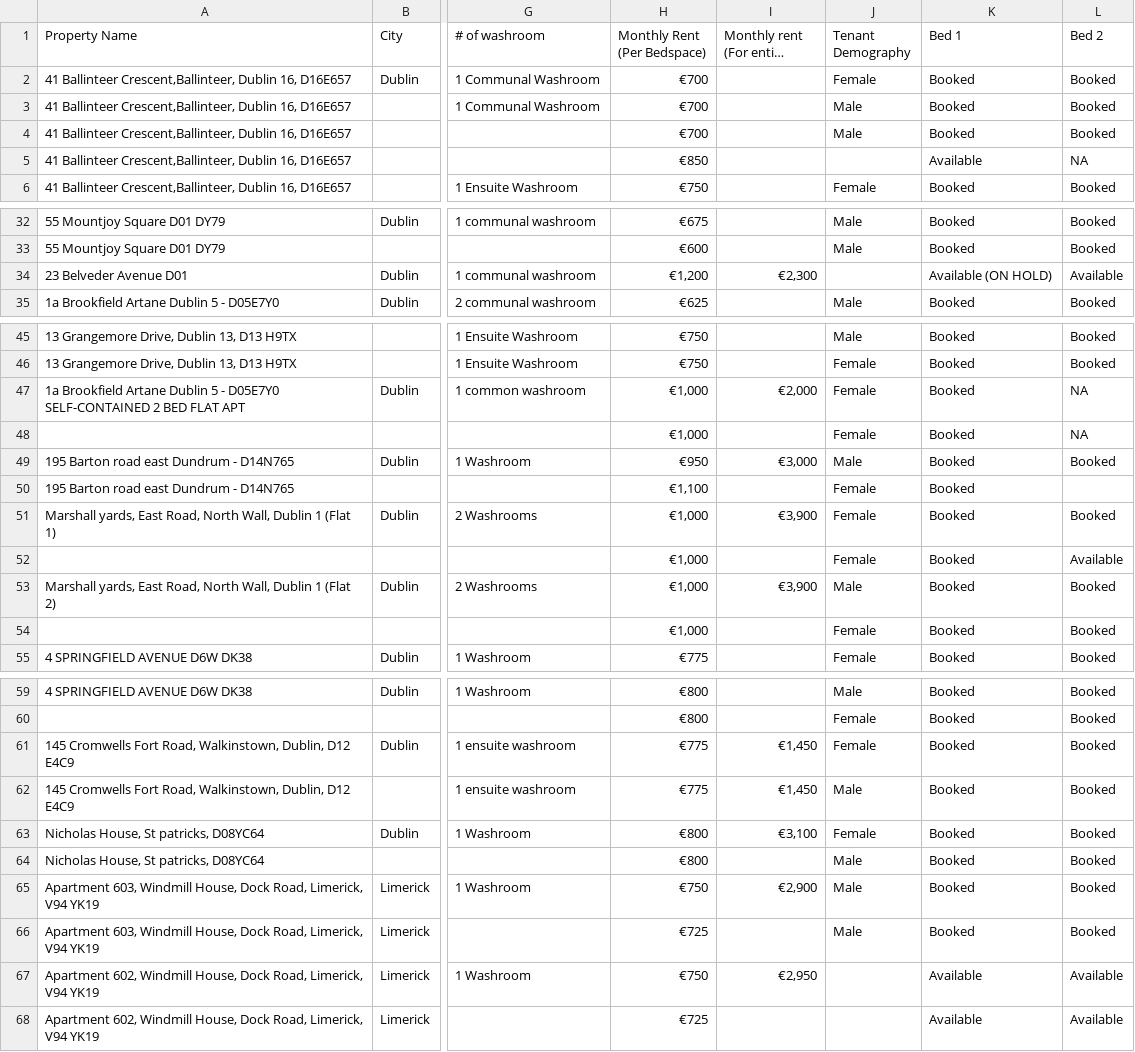
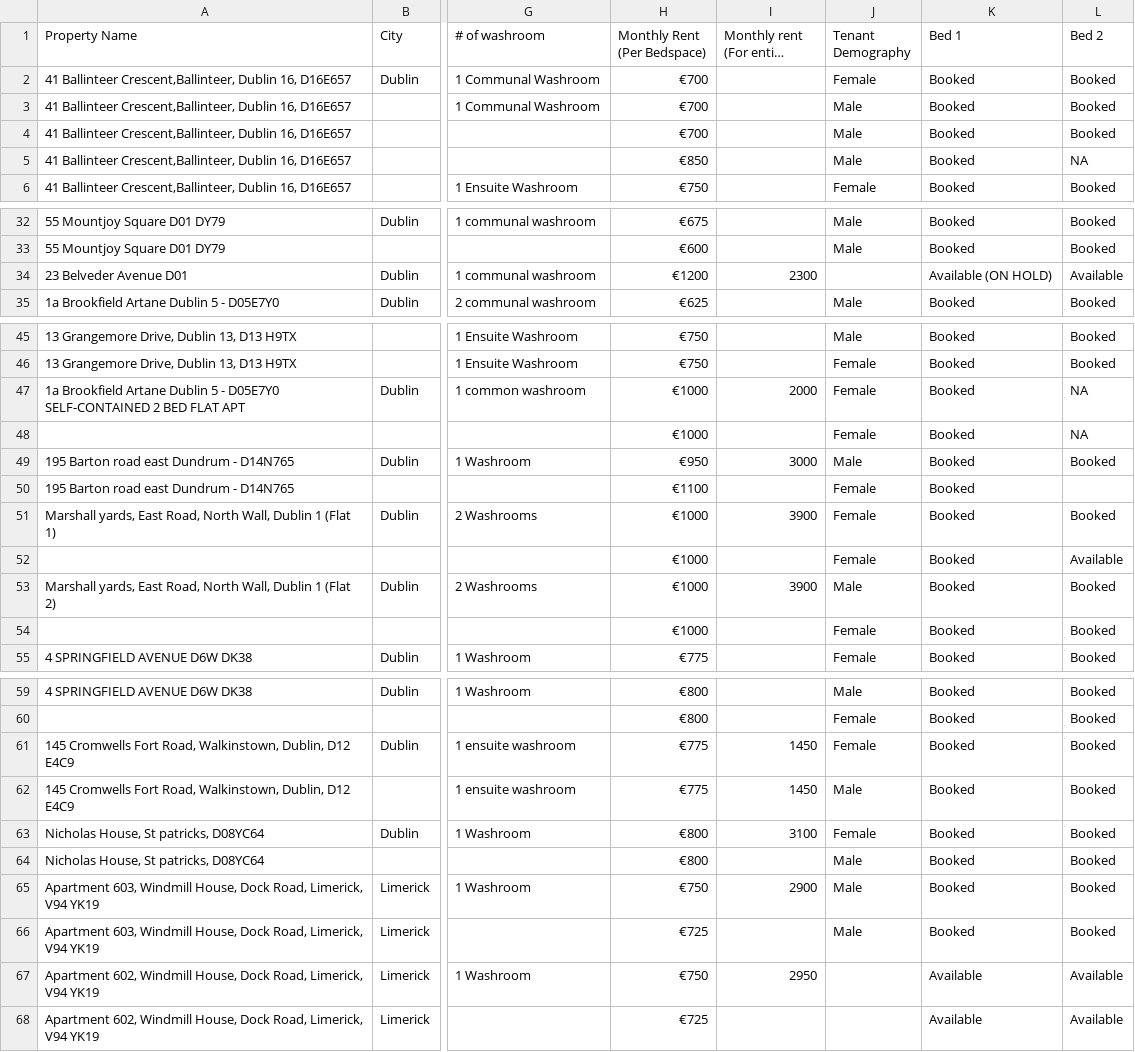
Before and after one commit to shayshankr/acomodo-map, a CSV file: data/portfolio.csv, drawn as a sheet; only a part is shown, gaps mark what is left out; long unchanged cells end in …; the diff names each change by its address in the sheet, - before the commit and + after, or states it on an @@ line.

```diff
--- a/data/portfolio.csv
+++ b/data/portfolio.csv
-J5 (Tenant Demography): (empty)
+J5 (Tenant Demography): Male
-K5 (Bed 1): Available
+K5 (Bed 1): Booked
-H34 (Monthly Rent (Per Bedspace)): €1,200
+H34 (Monthly Rent (Per Bedspace)): €1200
-I34 (Monthly rent (For entire Unit)): €2,300
+I34 (Monthly rent (For entire Unit)): 2300
-H47:H48 (Monthly Rent (Per Bedspace)): €1,000
+H47:H48 (Monthly Rent (Per Bedspace)): €1000
-I47 (Monthly rent (For entire Unit)): €2,000
+I47 (Monthly rent (For entire Unit)): 2000
-I49 (Monthly rent (For entire Unit)): €3,000
+I49 (Monthly rent (For entire Unit)): 3000
-H50 (Monthly Rent (Per Bedspace)): €1,100
+H50 (Monthly Rent (Per Bedspace)): €1100
-H51:H54 (Monthly Rent (Per Bedspace)): €1,000
+H51:H54 (Monthly Rent (Per Bedspace)): €1000
-I51 (Monthly rent (For entire Unit)): €3,900
+I51 (Monthly rent (For entire Unit)): 3900
-I53 (Monthly rent (For entire Unit)): €3,900
+I53 (Monthly rent (For entire Unit)): 3900
-I61:I62 (Monthly rent (For entire Unit)): €1,450
+I61:I62 (Monthly rent (For entire Unit)): 1450
-I63 (Monthly rent (For entire Unit)): €3,100
+I63 (Monthly rent (For entire Unit)): 3100
-I65 (Monthly rent (For entire Unit)): €2,900
+I65 (Monthly rent (For entire Unit)): 2900
-I67 (Monthly rent (For entire Unit)): €2,950
+I67 (Monthly rent (For entire Unit)): 2950
```
Also changed, not shown: 7 other files.
